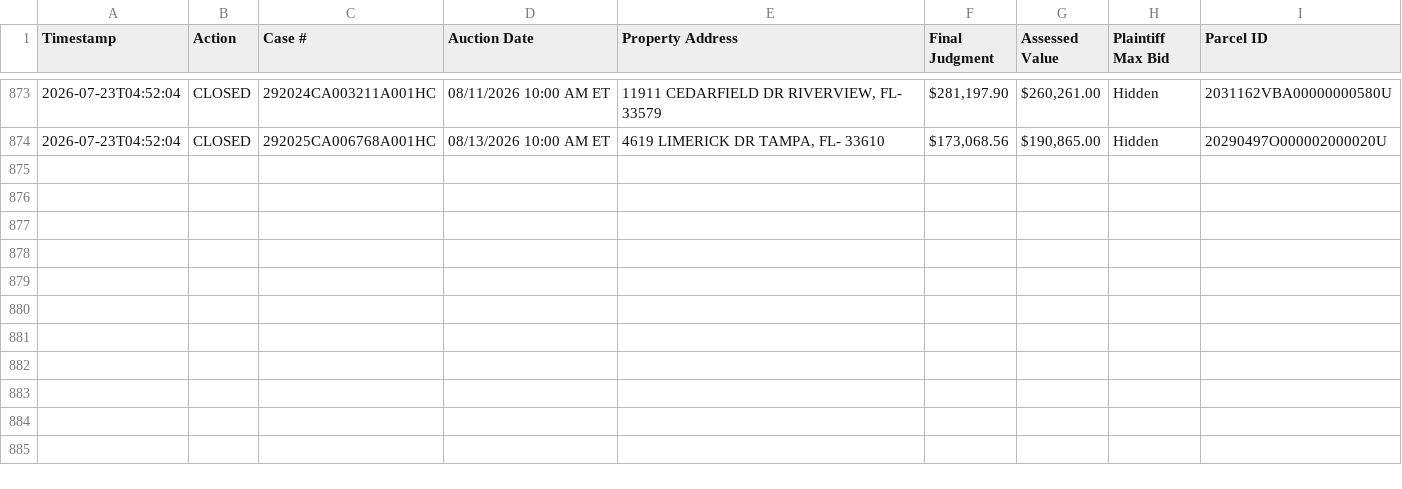
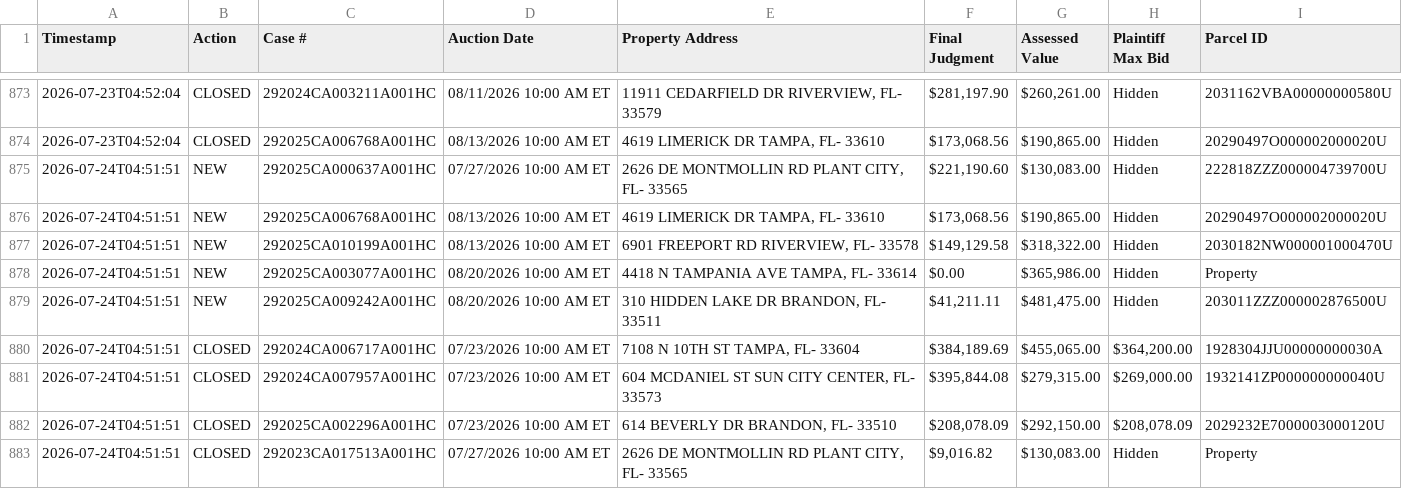
Before and after one commit to figlesias7/realforeclose-hillsborough, a CSV file: data/event_log.csv, drawn as a sheet; only a part is shown, gaps mark what is left out.

```diff
--- a/data/event_log.csv
+++ b/data/event_log.csv
@@ -874 +874,10 @@ Timestamp,Action,Case #,Auction Date,Property Address,Final Judgment,Assessed Va
 2026-07-23T04:52:04,CLOSED,292025CA006768A001HC,08/13/2026 10:00 AM ET,"4619 LIMERICK DR TAMPA, FL- 33610","$173,068.56","$190,865.00",Hidden,20290497O000002000020U
+2026-07-24T04:51:51,NEW,292025CA000637A001HC,07/27/2026 10:00 AM ET,"2626 DE MONTMOLLIN RD PLANT CITY, FL- 33565","$221,190.60","$130,083.00",Hidden,222818ZZZ000004739700U
+2026-07-24T04:51:51,NEW,292025CA006768A001HC,08/13/2026 10:00 AM ET,"4619 LIMERICK DR TAMPA, FL- 33610","$173,068.56","$190,865.00",Hidden,20290497O000002000020U
+2026-07-24T04:51:51,NEW,292025CA010199A001HC,08/13/2026 10:00 AM ET,"6901 FREEPORT RD RIVERVIEW, FL- 33578","$149,129.58","$318,322.00",Hidden,2030182NW000001000470U
+2026-07-24T04:51:51,NEW,292025CA003077A001HC,08/20/2026 10:00 AM ET,"4418 N TAMPANIA AVE TAMPA, FL- 33614",$0.00,"$365,986.00",Hidden,Property
+2026-07-24T04:51:51,NEW,292025CA009242A001HC,08/20/2026 10:00 AM ET,"310 HIDDEN LAKE DR BRANDON, FL- 33511","$41,211.11","$481,475.00",Hidden,203011ZZZ000002876500U
+2026-07-24T04:51:51,CLOSED,292024CA006717A001HC,07/23/2026 10:00 AM ET,"7108 N 10TH ST TAMPA, FL- 33604","$384,189.69","$455,065.00","$364,200.00",1928304JJU00000000030A
+2026-07-24T04:51:51,CLOSED,292024CA007957A001HC,07/23/2026 10:00 AM ET,"604 MCDANIEL ST SUN CITY CENTER, FL- 33573","$395,844.08","$279,315.00","$269,000.00",1932141ZP000000000040U
+2026-07-24T04:51:51,CLOSED,292025CA002296A001HC,07/23/2026 10:00 AM ET,"614 BEVERLY DR BRANDON, FL- 33510","$208,078.09","$292,150.00","$208,078.09",2029232E7000003000120U
+2026-07-24T04:51:51,CLOSED,292023CA017513A001HC,07/27/2026 10:00 AM ET,"2626 DE MONTMOLLIN RD PLANT CITY, FL- 33565","$9,016.82","$130,083.00",Hidden,Property
```
Also changed, not shown: data/all_seen.csv, 3 other files.
